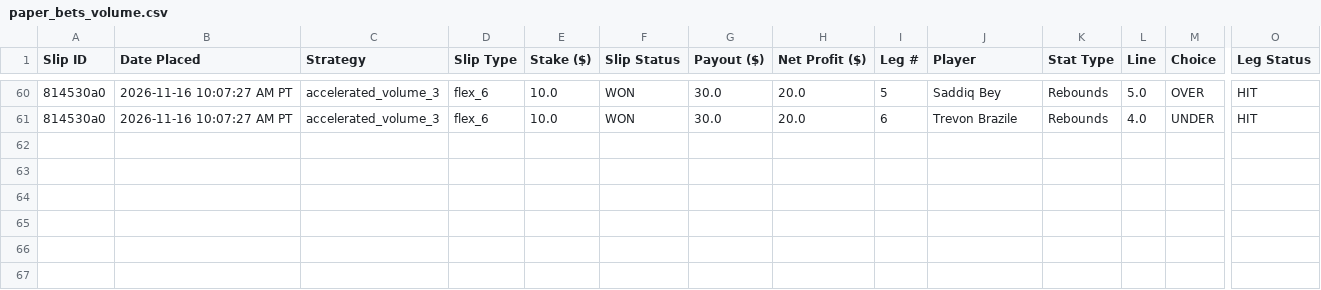
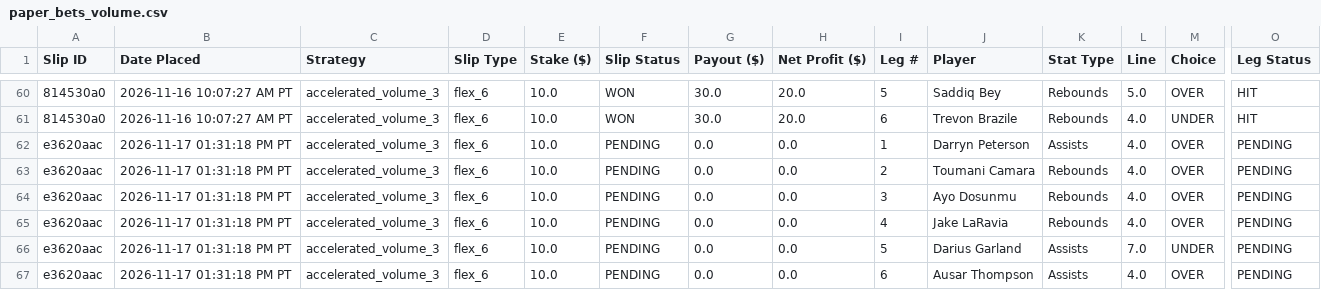
Before and after one commit to akshayarul7/prizepicks-bot, a CSV file: paper_bets_volume.csv, drawn as a sheet; only a part is shown, gaps mark what is left out; rows hold the shown columns only; the diff names each change by its address in the sheet, - before the commit and + after, or states it on an @@ line.

Commit message:
Lock in slips for 2026-11-17

```diff
--- a/paper_bets_volume.csv
+++ b/paper_bets_volume.csv
+row 62: e3620aac | 2026-11-17 01:31:18 PM PT | accelerated_volume_3 | flex_6 | 10.0 | PENDING | 0.0 | 0.0 | 1 | Darryn Peterson | Assists | 4.0 | OVER | PENDING
+row 63: e3620aac | 2026-11-17 01:31:18 PM PT | accelerated_volume_3 | flex_6 | 10.0 | PENDING | 0.0 | 0.0 | 2 | Toumani Camara | Rebounds | 4.0 | OVER | PENDING
+row 64: e3620aac | 2026-11-17 01:31:18 PM PT | accelerated_volume_3 | flex_6 | 10.0 | PENDING | 0.0 | 0.0 | 3 | Ayo Dosunmu | Rebounds | 4.0 | OVER | PENDING
+row 65: e3620aac | 2026-11-17 01:31:18 PM PT | accelerated_volume_3 | flex_6 | 10.0 | PENDING | 0.0 | 0.0 | 4 | Jake LaRavia | Rebounds | 4.0 | OVER | PENDING
+row 66: e3620aac | 2026-11-17 01:31:18 PM PT | accelerated_volume_3 | flex_6 | 10.0 | PENDING | 0.0 | 0.0 | 5 | Darius Garland | Assists | 7.0 | UNDER | PENDING
+row 67: e3620aac | 2026-11-17 01:31:18 PM PT | accelerated_volume_3 | flex_6 | 10.0 | PENDING | 0.0 | 0.0 | 6 | Ausar Thompson | Assists | 4.0 | OVER | PENDING
```
Also changed, not shown: paper_bets.csv, 2 other files.
